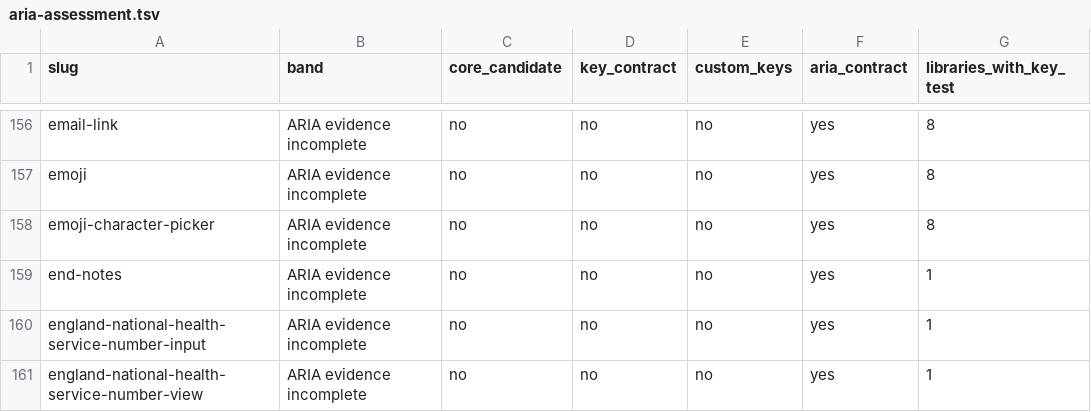
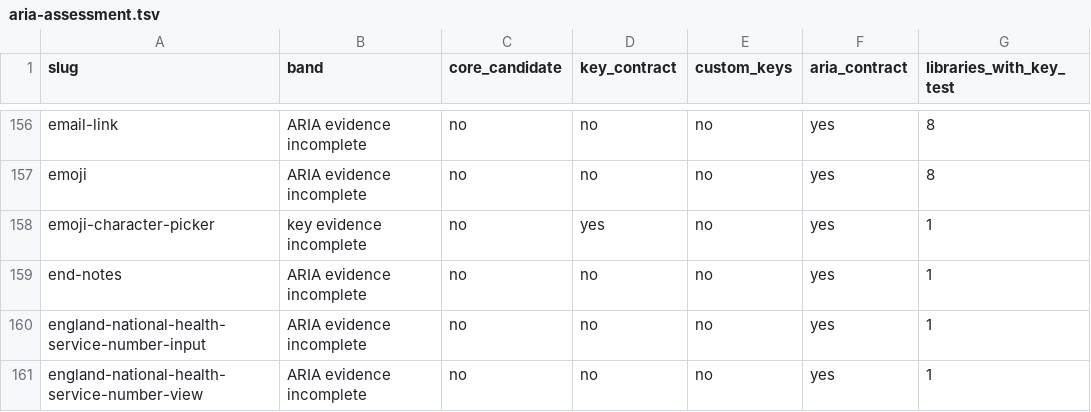
Before and after one commit to LilyDesignSystem/lily-design-system, a TSV file: docs/aria-assessment.tsv, drawn as a sheet; only a part is shown, gaps mark what is left out; the diff names each change by its address in the sheet, - before the commit and + after, or states it on an @@ line.

```diff
--- a/docs/aria-assessment.tsv
+++ b/docs/aria-assessment.tsv
-B158 (band): ARIA evidence incomplete
+B158 (band): key evidence incomplete
-D158 (key_contract): no
+D158 (key_contract): yes
-G158 (libraries_with_key_test): 8
+G158 (libraries_with_key_test): 1
```
Also changed, not shown: 52 other files.
